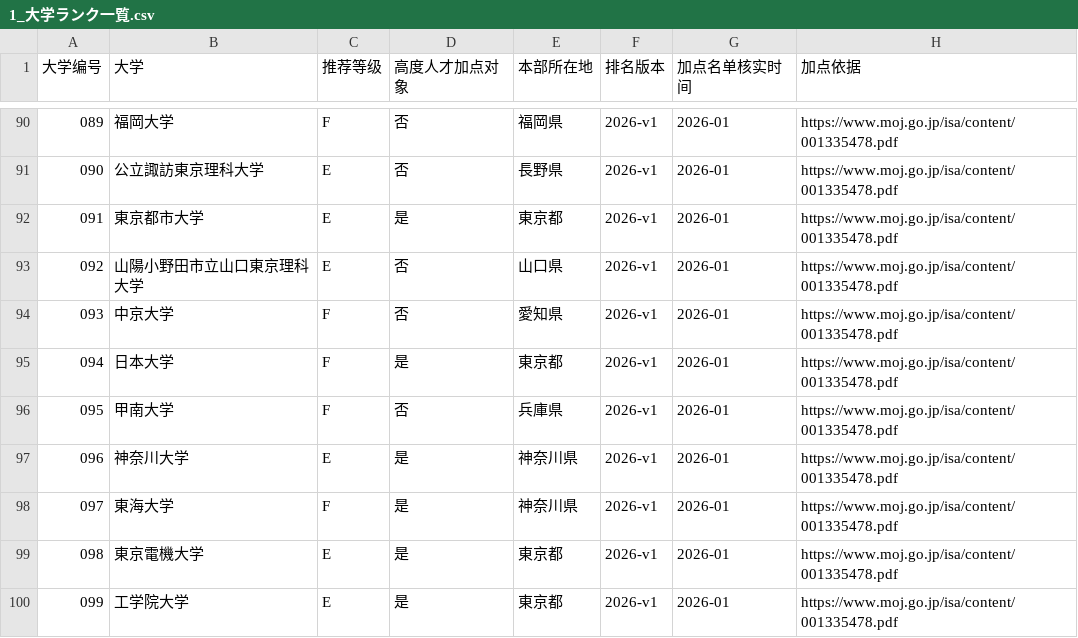
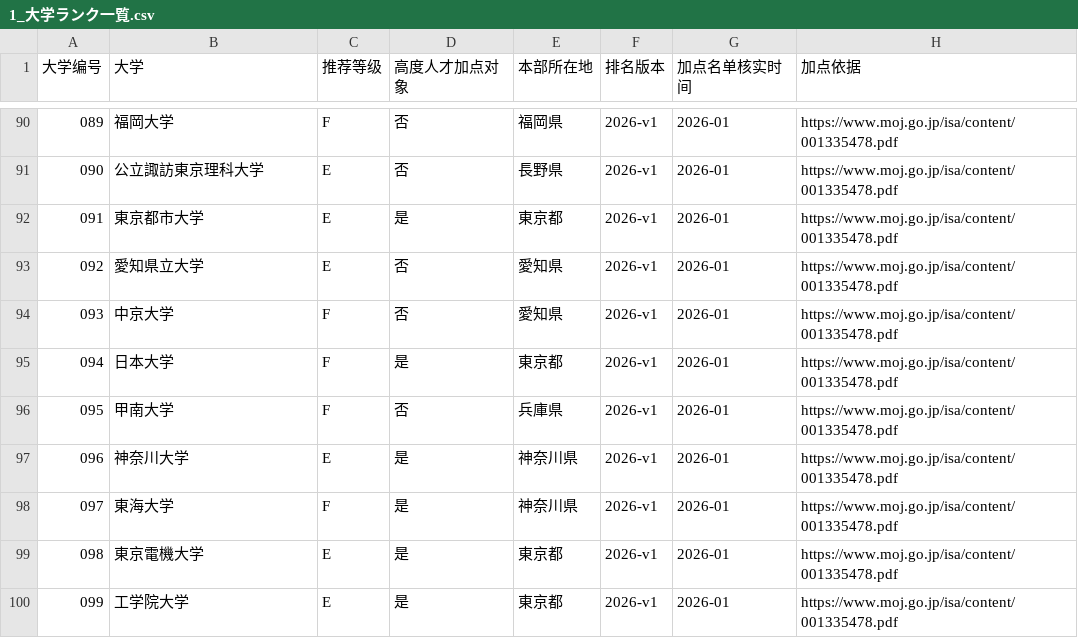
Before and after one commit to tokyoscitech-lgtm/demo, a CSV file: 1_大学ランク一覧.csv, drawn as a sheet; only a part is shown, gaps mark what is left out.

```diff
--- a/1_大学ランク一覧.csv
+++ b/1_大学ランク一覧.csv
@@ -92,3 +92,3 @@
 091,東京都市大学,E,是,東京都,2026-v1,2026-01,https://www.moj.go.jp/isa/content/001335478.pdf
-092,山陽小野田市立山口東京理科大学,E,否,山口県,2026-v1,2026-01,https://www.moj.go.jp/isa/content/001335478.pdf
+092,愛知県立大学,E,否,愛知県,2026-v1,2026-01,https://www.moj.go.jp/isa/content/001335478.pdf
 093,中京大学,F,否,愛知県,2026-v1,2026-01,https://www.moj.go.jp/isa/content/001335478.pdf
```
Also changed, not shown: 2_大学研究科一覧.csv, 3_大学研究科専攻一覧.csv, 53 other files.
